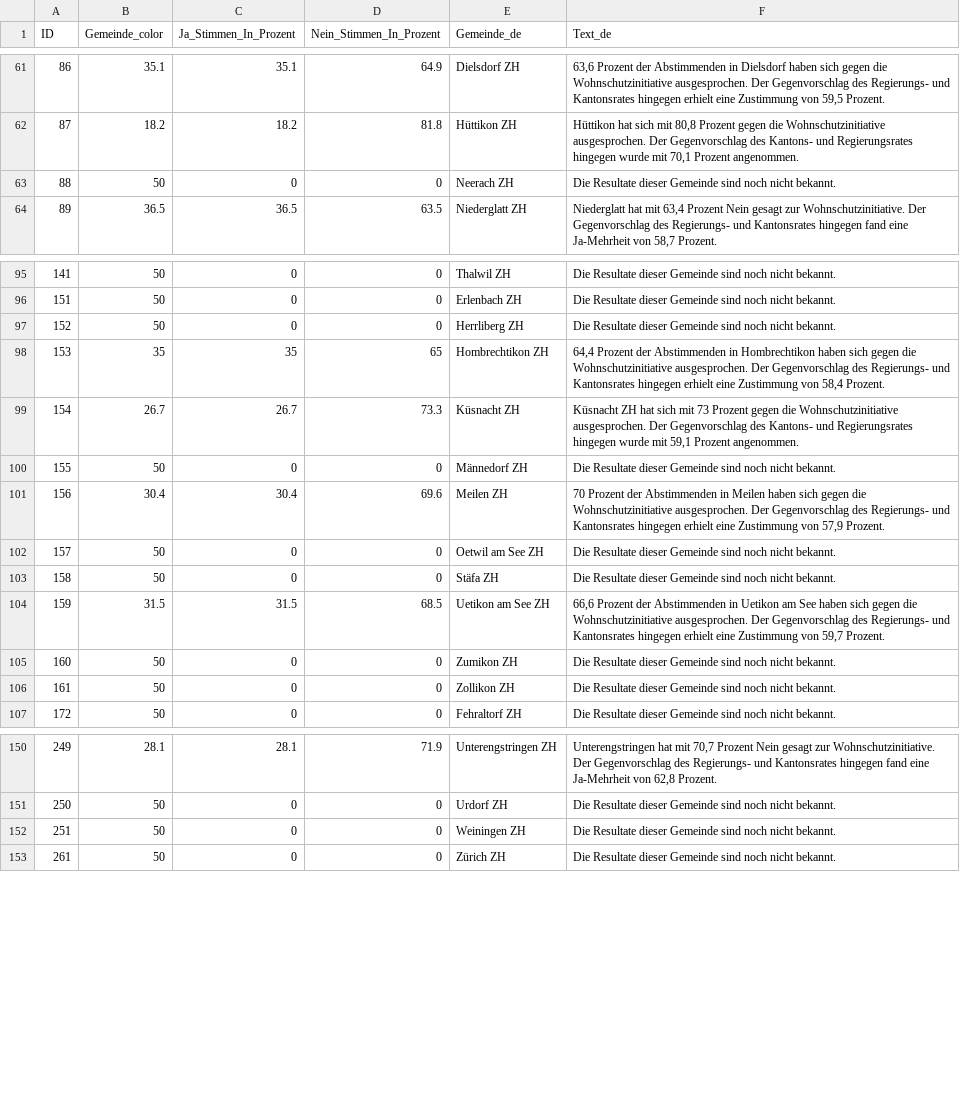
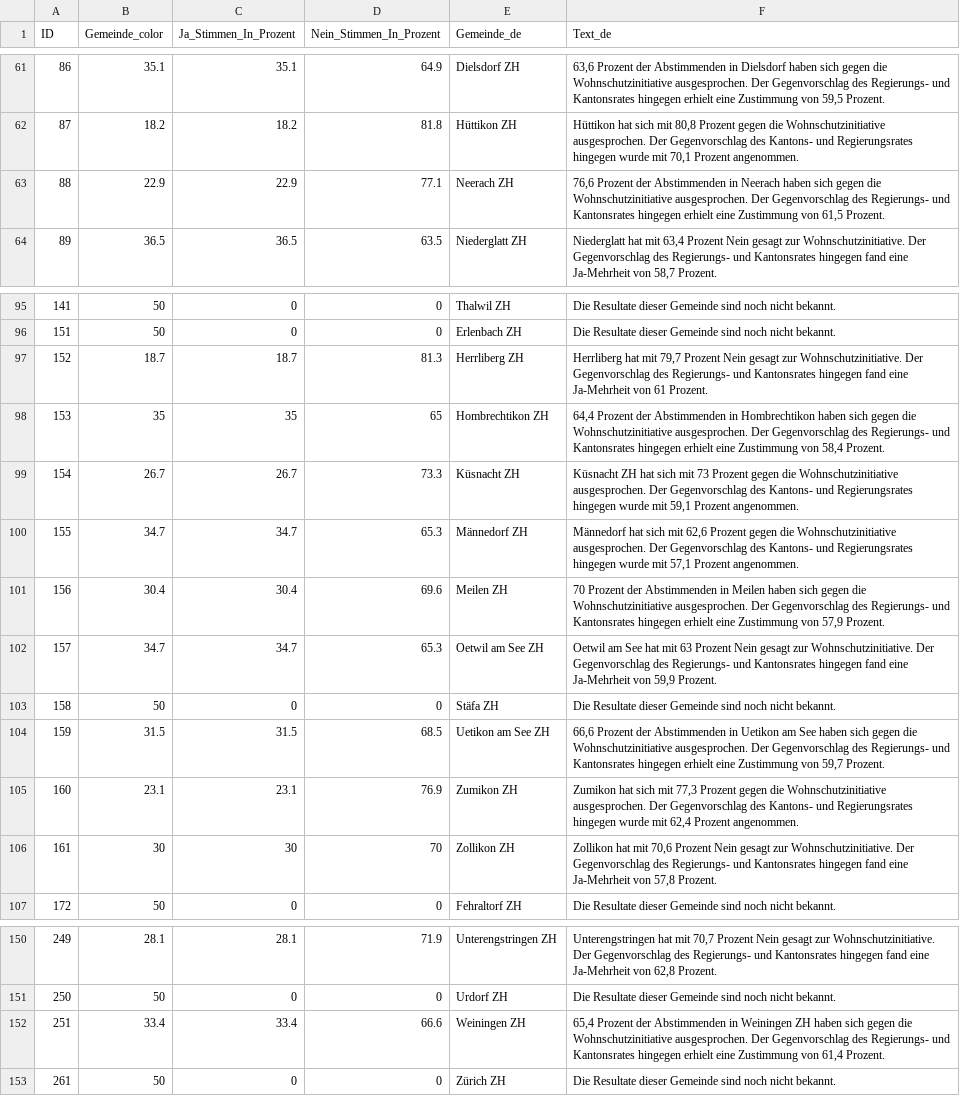
Before and after one commit to awp-finanznachrichten/lena_juni2026, a CSV file: Output_Cantons/ZH_Wohnschutzinitiative_dw_de_stichentscheid.csv, drawn as a sheet; only a part is shown, gaps mark what is left out.

```diff
--- a/Output_Cantons/ZH_Wohnschutzinitiative_dw_de_stichentscheid.csv
+++ b/Output_Cantons/ZH_Wohnschutzinitiative_dw_de_stichentscheid.csv
@@ -62,3 +62,3 @@
 87,18.2,18.2,81.8,"Hüttikon ZH","Hüttikon hat sich mit 80,8 Prozent gegen die Wohnschutzinitiative ausgesprochen. Der Gegenvorschlag des Kantons- und Regierungsrates hingegen wurde mit 70,1 Prozent angenommen."
-88,50,0,0,"Neerach ZH","Die Resultate dieser Gemeinde sind noch nicht bekannt."
+88,22.9,22.9,77.1,"Neerach ZH","76,6 Prozent der Abstimmenden in Neerach haben sich gegen die Wohnschutzinitiative ausgesprochen. Der Gegenvorschlag des Regierungs- und Kantonsrates hingegen erhielt eine Zustimmung von 61,5 Prozent."
 89,36.5,36.5,63.5,"Niederglatt ZH","Niederglatt hat mit 63,4 Prozent Nein gesagt zur Wohnschutzinitiative. Der Gegenvorschlag des Regierungs- und Kantonsrates hingegen fand eine Ja-Mehrheit von 58,7 Prozent."
@@ -96,12 +96,12 @@
 151,50,0,0,"Erlenbach ZH","Die Resultate dieser Gemeinde sind noch nicht bekannt."
-152,50,0,0,"Herrliberg ZH","Die Resultate dieser Gemeinde sind noch nicht bekannt."
+152,18.7,18.7,81.3,"Herrliberg ZH","Herrliberg hat mit 79,7 Prozent Nein gesagt zur Wohnschutzinitiative. Der Gegenvorschlag des Regierungs- und Kantonsrates hingegen fand eine Ja-Mehrheit von 61 Prozent."
 153,35,35,65,"Hombrechtikon ZH","64,4 Prozent der Abstimmenden in Hombrechtikon haben sich gegen die Wohnschutzinitiative ausgesprochen. Der Gegenvorschlag des Regierungs- und Kantonsrates hingegen erhielt eine Zustimmung von 58,4 Prozent."
 154,26.7,26.7,73.3,"Küsnacht ZH","Küsnacht ZH hat sich mit 73 Prozent gegen die Wohnschutzinitiative ausgesprochen. Der Gegenvorschlag des Kantons- und Regierungsrates hingegen wurde mit 59,1 Prozent angenommen."
-155,50,0,0,"Männedorf ZH","Die Resultate dieser Gemeinde sind noch nicht bekannt."
+155,34.7,34.7,65.3,"Männedorf ZH","Männedorf hat sich mit 62,6 Prozent gegen die Wohnschutzinitiative ausgesprochen. Der Gegenvorschlag des Kantons- und Regierungsrates hingegen wurde mit 57,1 Prozent angenommen."
 156,30.4,30.4,69.6,"Meilen ZH","70 Prozent der Abstimmenden in Meilen haben sich gegen die Wohnschutzinitiative ausgesprochen. Der Gegenvorschlag des Regierungs- und Kantonsrates hingegen erhielt eine Zustimmung von 57,9 Prozent."
-157,50,0,0,"Oetwil am See ZH","Die Resultate dieser Gemeinde sind noch nicht bekannt."
+157,34.7,34.7,65.3,"Oetwil am See ZH","Oetwil am See hat mit 63 Prozent Nein gesagt zur Wohnschutzinitiative. Der Gegenvorschlag des Regierungs- und Kantonsrates hingegen fand eine Ja-Mehrheit von 59,9 Prozent."
 158,50,0,0,"Stäfa ZH","Die Resultate dieser Gemeinde sind noch nicht bekannt."
 159,31.5,31.5,68.5,"Uetikon am See ZH","66,6 Prozent der Abstimmenden in Uetikon am See haben sich gegen die Wohnschutzinitiative ausgesprochen. Der Gegenvorschlag des Regierungs- und Kantonsrates hingegen erhielt eine Zustimmung von 59,7 Prozent."
-160,50,0,0,"Zumikon ZH","Die Resultate dieser Gemeinde sind noch nicht bekannt."
-161,50,0,0,"Zollikon ZH","Die Resultate dieser Gemeinde sind noch nicht bekannt."
+160,23.1,23.1,76.9,"Zumikon ZH","Zumikon hat sich mit 77,3 Prozent gegen die Wohnschutzinitiative ausgesprochen. Der Gegenvorschlag des Kantons- und Regierungsrates hingegen wurde mit 62,4 Prozent angenommen."
+161,30,30,70,"Zollikon ZH","Zollikon hat mit 70,6 Prozent Nein gesagt zur Wohnschutzinitiative. Der Gegenvorschlag des Regierungs- und Kantonsrates hingegen fand eine Ja-Mehrheit von 57,8 Prozent."
 172,50,0,0,"Fehraltorf ZH","Die Resultate dieser Gemeinde sind noch nicht bekannt."
@@ -151,3 +151,3 @@
 250,50,0,0,"Urdorf ZH","Die Resultate dieser Gemeinde sind noch nicht bekannt."
-251,50,0,0,"Weiningen ZH","Die Resultate dieser Gemeinde sind noch nicht bekannt."
+251,33.4,33.4,66.6,"Weiningen ZH","65,4 Prozent der Abstimmenden in Weiningen ZH haben sich gegen die Wohnschutzinitiative ausgesprochen. Der Gegenvorschlag des Regierungs- und Kantonsrates hingegen erhielt eine Zustimmung von 61,4 Prozent."
 261,50,0,0,"Zürich ZH","Die Resultate dieser Gemeinde sind noch nicht bekannt."
```
Also changed, not shown: Output_Cantons/ZH_Wohnschutzinitiative_dw_de_gegenvorschlag.csv, Output_Cantons/ZH_Wohnschutzinitiative_dw_de_initiative.csv, 28 other files.
